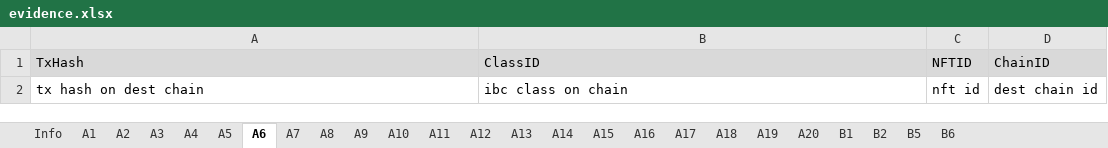
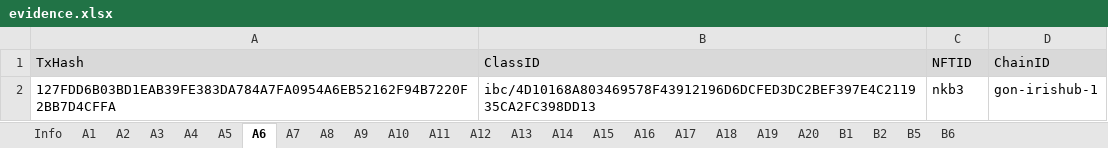
Before and after one commit to game-of-nfts/gon-evidence, an Excel workbook: anurg/evidence.xlsx, sheet A6, drawn as a sheet; values as stored, in another font and other column widths than the file's, no borders; removed rows and columns are numbered as before the commit, all else as after; the diff names each change by its address in the sheet, - before the commit and + after, or states it on an @@ line.

```diff
--- a/anurg/evidence.xlsx (sheet A6)
+++ b/anurg/evidence.xlsx (sheet A6)
-row 2: tx hash on dest chain | ibc class on chain | nft id | dest chain id
+row 2: 127FDD6B03BD1EAB39FE383DA784A7FA0954A6EB52162F94B7220F2BB7D4CFFA | ibc/4D10168A803469578F43912196D6DCFED3DC2BEF397E4C211935CA2FC398DD13 | nkb3 | gon-irishub-1
```
Also changed, not shown: sheet A2, sheet A5, sheet A3, sheet A4, sheet A1.
